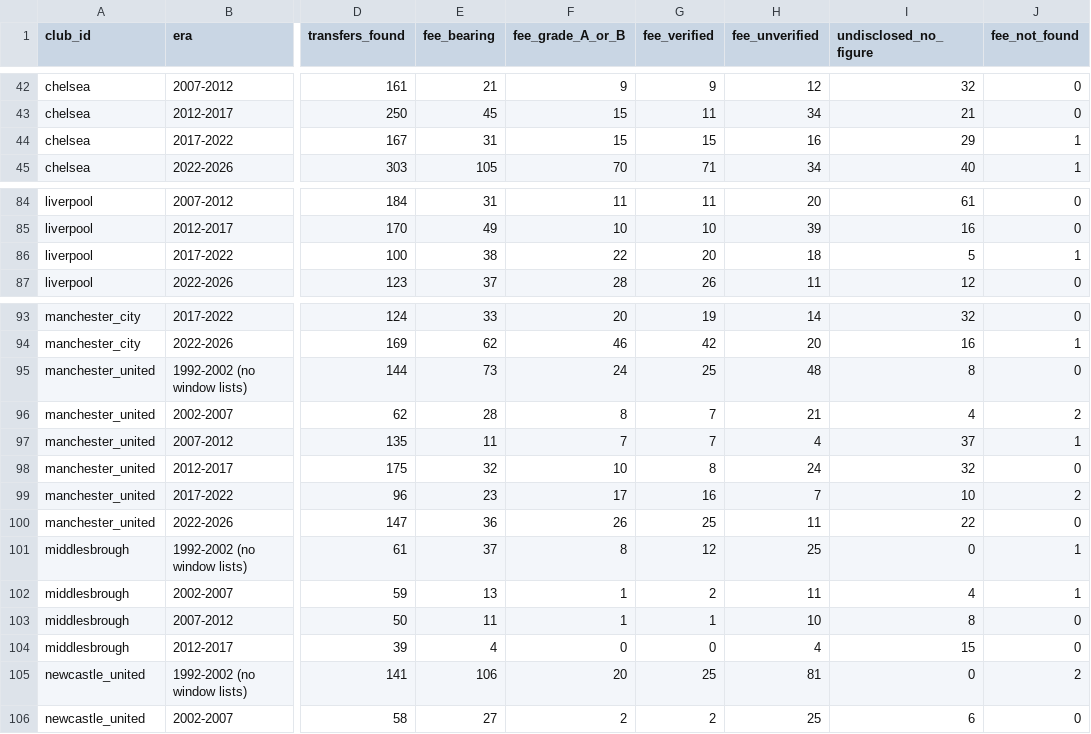
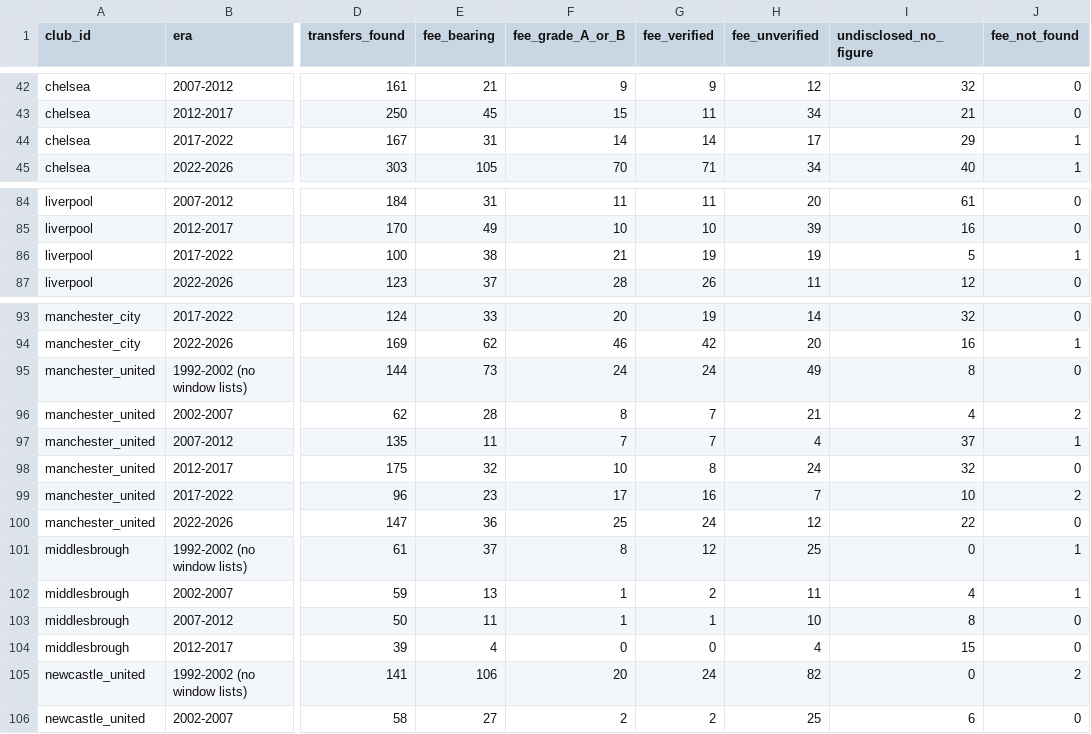
Before and after one commit to marketmarathon/race-through-time, a CSV file: data/rtt-101/coverage.csv, drawn as a sheet; only a part is shown, gaps mark what is left out; the diff names each change by its address in the sheet, - before the commit and + after, or states it on an @@ line.

```diff
--- a/data/rtt-101/coverage.csv
+++ b/data/rtt-101/coverage.csv
-F44 (fee_grade_A_or_B): 15
+F44 (fee_grade_A_or_B): 14
-G44 (fee_verified): 15
+G44 (fee_verified): 14
-H44 (fee_unverified): 16
+H44 (fee_unverified): 17
-F86 (fee_grade_A_or_B): 22
+F86 (fee_grade_A_or_B): 21
-G86 (fee_verified): 20
+G86 (fee_verified): 19
-H86 (fee_unverified): 18
+H86 (fee_unverified): 19
-G95 (fee_verified): 25
+G95 (fee_verified): 24
-H95 (fee_unverified): 48
+H95 (fee_unverified): 49
-F100 (fee_grade_A_or_B): 26
+F100 (fee_grade_A_or_B): 25
-G100 (fee_verified): 25
+G100 (fee_verified): 24
-H100 (fee_unverified): 11
+H100 (fee_unverified): 12
-G105 (fee_verified): 25
+G105 (fee_verified): 24
-H105 (fee_unverified): 81
+H105 (fee_unverified): 82
```
Also changed, not shown: data/rtt-101/club_season.csv, data/rtt-101/conflicts.csv, 15 other files.
